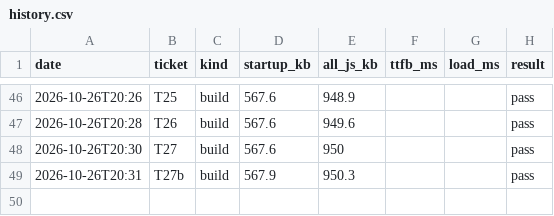
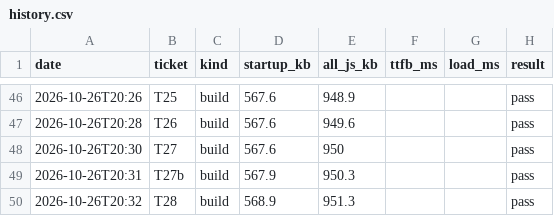
Before and after one commit to ckwebb2187/Drivez, a CSV file: perf/history.csv, drawn as a sheet; only a part is shown, gaps mark what is left out.

```diff
--- a/perf/history.csv
+++ b/perf/history.csv
@@ -49 +49,2 @@ date,ticket,kind,startup_kb,all_js_kb,ttfb_ms,load_ms,result
 2026-10-26T20:31,T27b,build,567.9,950.3,,,pass
+2026-10-26T20:32,T28,build,568.9,951.3,,,pass
```
Also changed, not shown: 7 other files.
